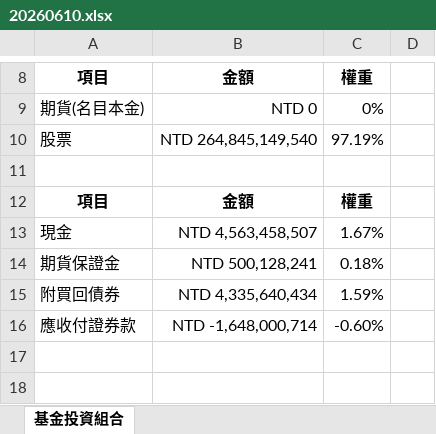
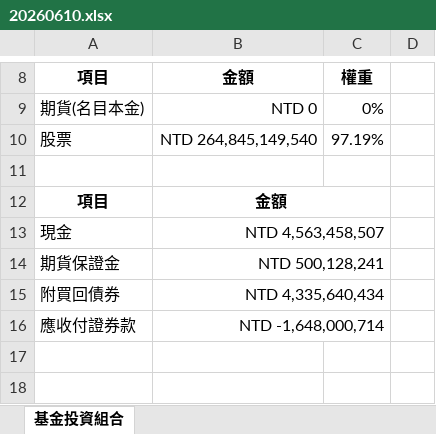
Before and after one commit to hddio5421/invest, an Excel workbook: data/00981A/20260610.xlsx, sheet 基金投資組合, drawn as a sheet; only a part is shown, gaps mark what is left out; values as stored, in another font and other column widths than the file's, no borders; the diff names each change by its address in the sheet, - before the commit and + after, or states it on an @@ line.

```diff
--- a/data/00981A/20260610.xlsx (sheet 基金投資組合)
+++ b/data/00981A/20260610.xlsx (sheet 基金投資組合)
+B12:C12 merged
-C12 (權重): 權重
+C12 (權重): (empty)
+B13:C13 merged
-C13 (權重): 1.67%
+C13 (權重): (empty)
+B14:C14 merged
-C14 (權重): 0.18%
+C14 (權重): (empty)
+B15:C15 merged
-C15 (權重): 1.59%
+C15 (權重): (empty)
+B16:C16 merged
-C16 (權重): -0.60%
+C16 (權重): (empty)
```
Also changed, not shown: data/00403A/20260610.xlsx, data/00982A/20260610.xlsx, 3 other files.
